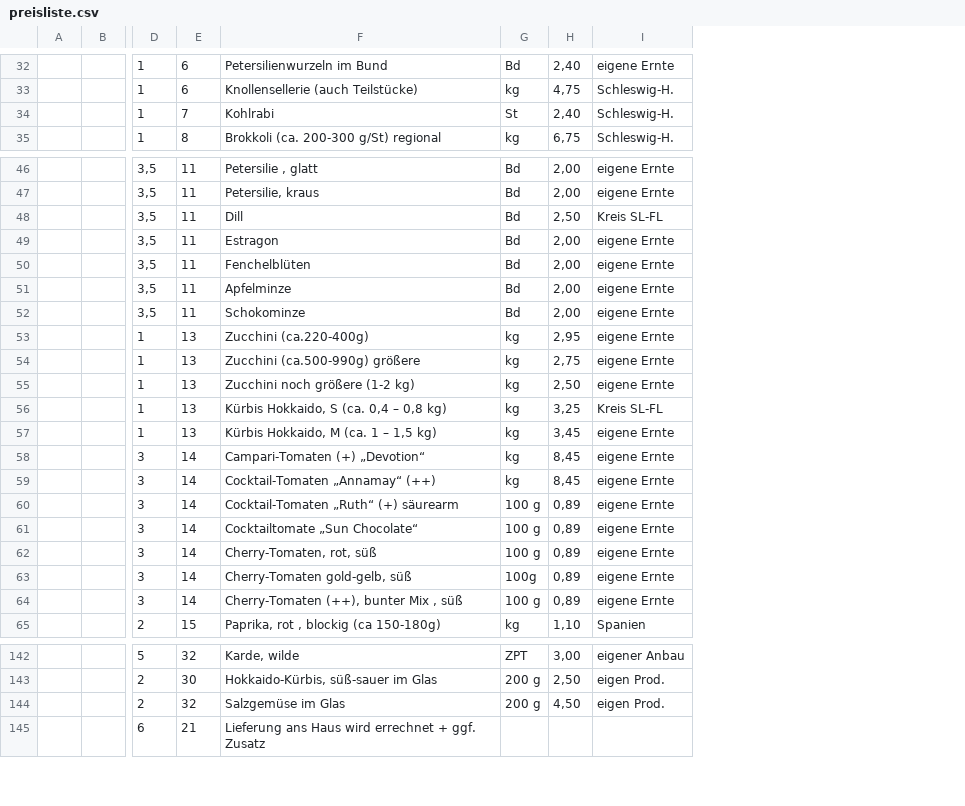
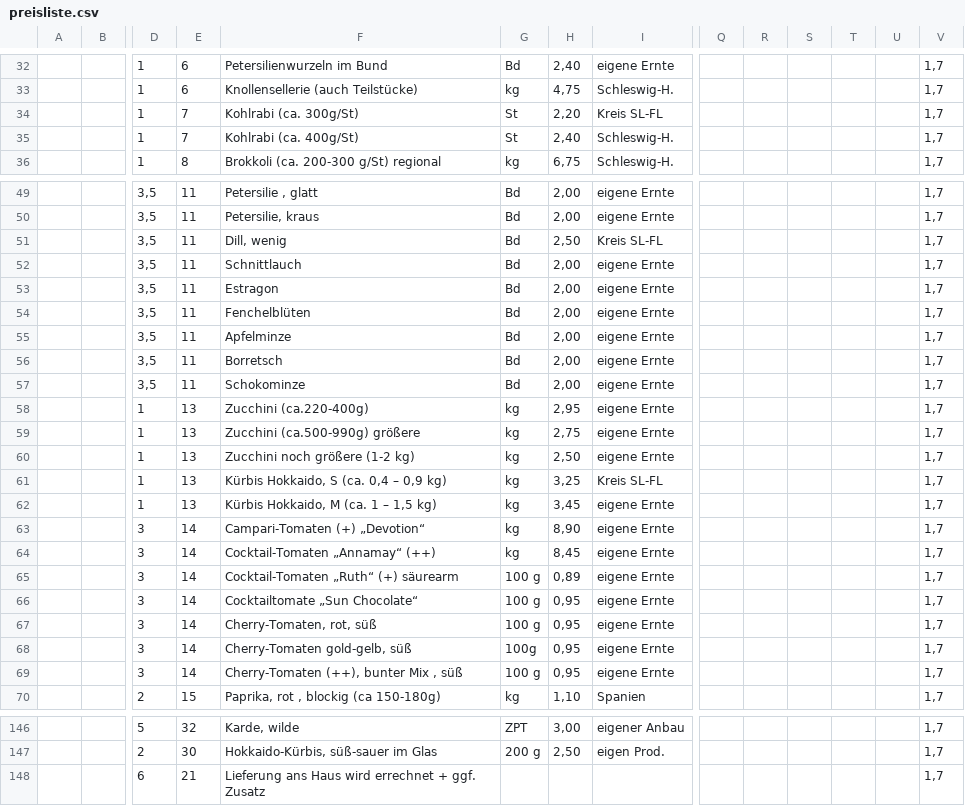
Before and after one commit to Freudenhof/Bestellformular, a CSV file: preisliste.csv, drawn as a sheet; only a part is shown, gaps mark what is left out; removed rows and columns are numbered as before the commit, all else as after; rows hold the shown columns only; the diff covers the shown part only; the diff names each change by its address in the sheet, - before the commit and + after, or states it on an @@ line.

```diff
--- a/preisliste.csv
+++ b/preisliste.csv
+column Q, empty
+column R, empty
+column S, empty
+column T, empty
+column U, empty
+column V, rows 32-33: 1,7 | 1,7; rows 35-36: 1,7 | 1,7; rows 49-51: all 1,7; rows 53-55: all 1,7; rows 57-70: all 1,7; rows 146-148: all 1,7
+row 34:  |  | 1 | 7 | Kohlrabi (ca. 300g/St) | St | 2,20 | Kreis SL-FL |  |  |  |  |  | 1,7
-F35: Kohlrabi
+F35: Kohlrabi (ca. 400g/St)
-F51: Dill
+F51: Dill, wenig
+row 52:  |  | 3,5 | 11 | Schnittlauch | Bd | 2,00 | eigene Ernte |  |  |  |  |  | 1,7
+row 56:  |  | 3,5 | 11 | Borretsch | Bd | 2,00 | eigene Ernte |  |  |  |  |  | 1,7
-F61: Kürbis Hokkaido, S (ca. 0,4 – 0,8 kg)
+F61: Kürbis Hokkaido, S (ca. 0,4 – 0,9 kg)
-H63: 8,45
+H63: 8,90
-H66:H69: 0,89
+H66:H69: 0,95
-row 144:  |  | 2 | 32 | Salzgemüse im Glas | 200 g | 4,50 | eigen Prod.
```
Also changed, not shown: 4 added rows, 3 removed rows and 5 edited cells elsewhere in this file.
